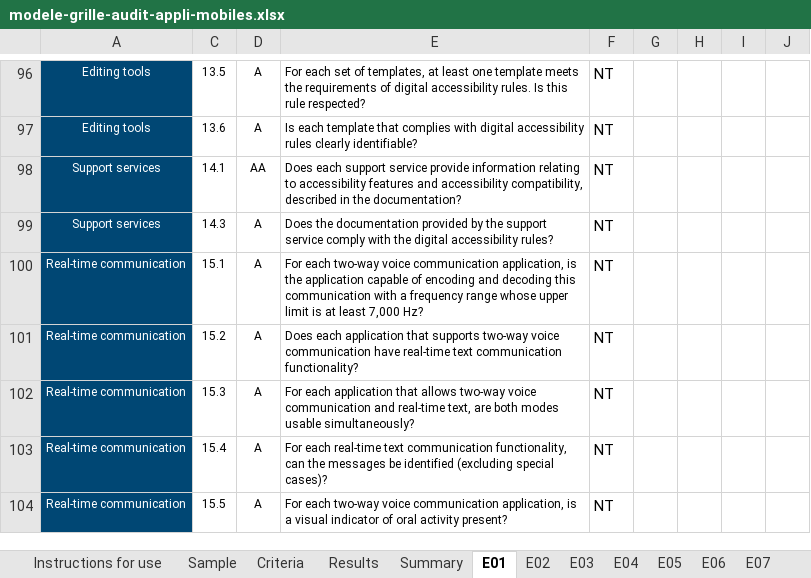
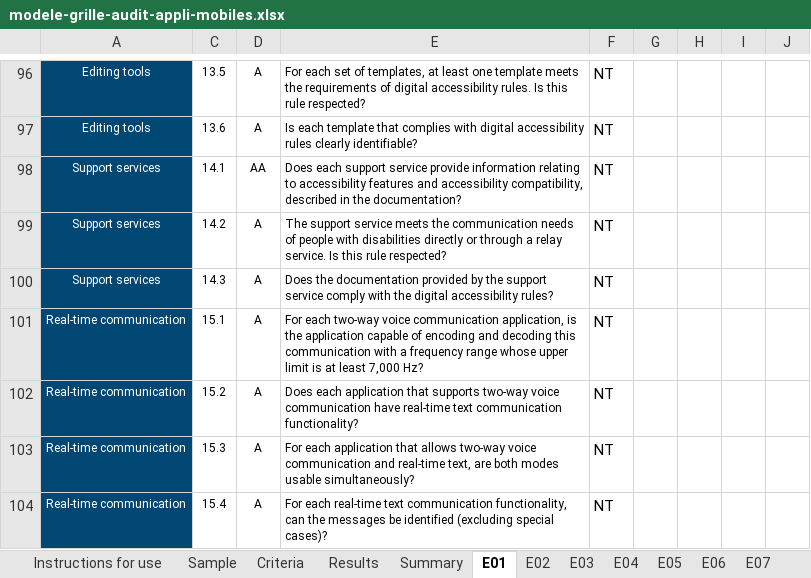
Before and after one commit to accessibility-luxembourg/accessibilite.public.lu, an Excel workbook: src/files/en/general/modele-grille-audit-appli-mobiles.xlsx, sheet E01, drawn as a sheet; only a part is shown, gaps mark what is left out; the shorter side is filled out with more unchanged rows; values as stored, in another font and other column widths than the file's, no borders; conditional formats not drawn; the diff names each change by its address in the sheet, - before the commit and + after, or states it on an @@ line.

```diff
--- a/src/files/en/general/modele-grille-audit-appli-mobiles.xlsx (sheet E01)
+++ b/src/files/en/general/modele-grille-audit-appli-mobiles.xlsx (sheet E01)
+row 99: Support services | 14.2 | A | The support service meets the communication needs of people with disabilities directly or through a relay service. Is this rule respected? | NT
```
Also changed, not shown: sheet Summary, sheet E13, sheet E14, sheet E15, sheet E16, sheet E18, 14 more sheets, formulas that keep their value, hidden cells, charts or pictures, src/files/fr/general/modele-grille-audit-appli-mobiles.xlsx.
